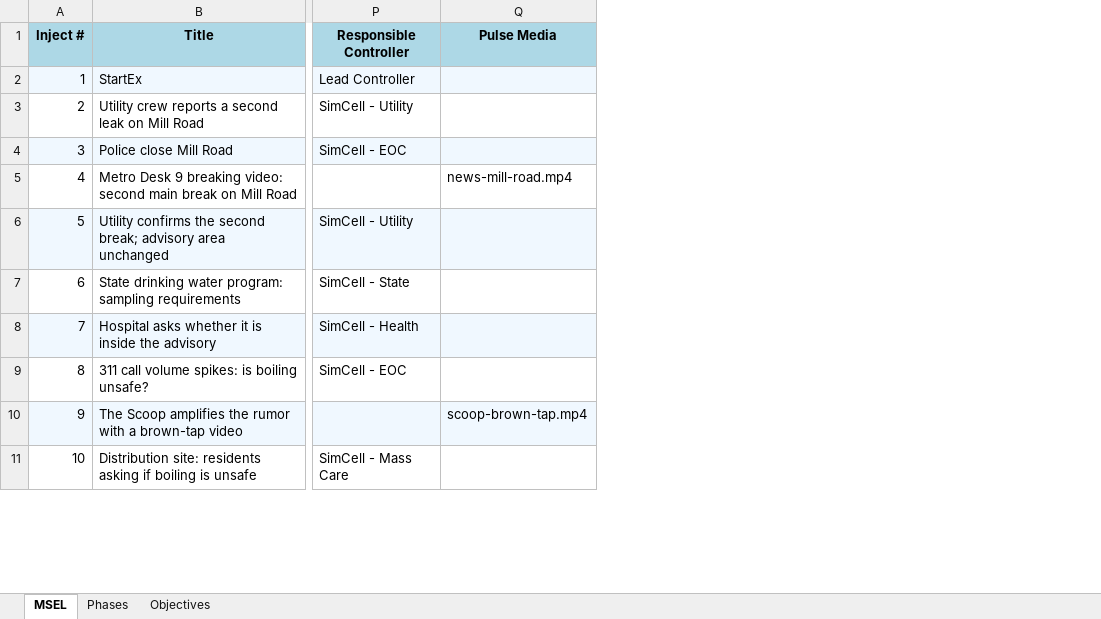
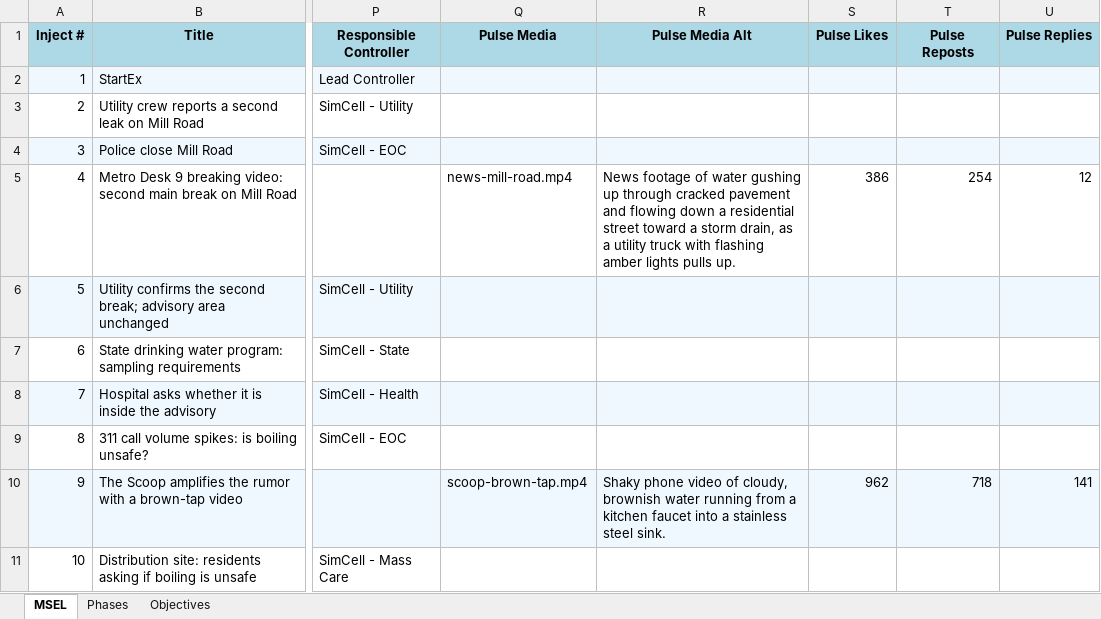
Before and after one commit to dynamisinc/pulse, an Excel workbook: docs/demo/pack/kestrel-msel.xlsx, sheet MSEL, drawn as a sheet; only a part is shown, gaps mark what is left out; values as stored, in another font and other column widths than the file's, no borders; the diff names each change by its address in the sheet, - before the commit and + after, or states it on an @@ line.

```diff
--- a/docs/demo/pack/kestrel-msel.xlsx (sheet MSEL)
+++ b/docs/demo/pack/kestrel-msel.xlsx (sheet MSEL)
+column R (Pulse Media Alt), rows 5-10: News footage of water gushing up through cracked pavement and flowing down a residential street toward a storm drain, as a utility truck with flashing amber lights pulls up. |  |  |  |  | Shaky phone video of cloudy, brownish water running from a kitchen faucet into a stainless steel sink.
+column S (Pulse Likes), rows 5-10: 386 |  |  |  |  | 962
+column T (Pulse Reposts), rows 5-10: 254 |  |  |  |  | 718
+column U (Pulse Replies), rows 5-10: 12 |  |  |  |  | 141
```
Also changed, not shown: 2 other files.
